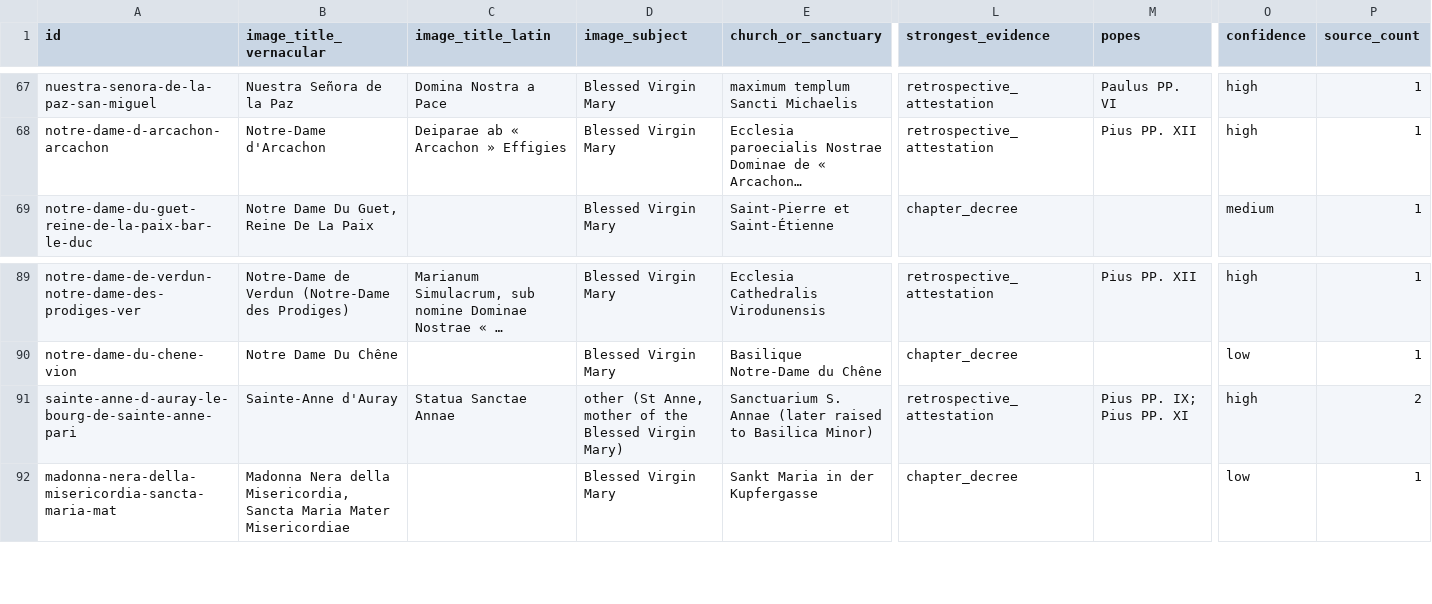
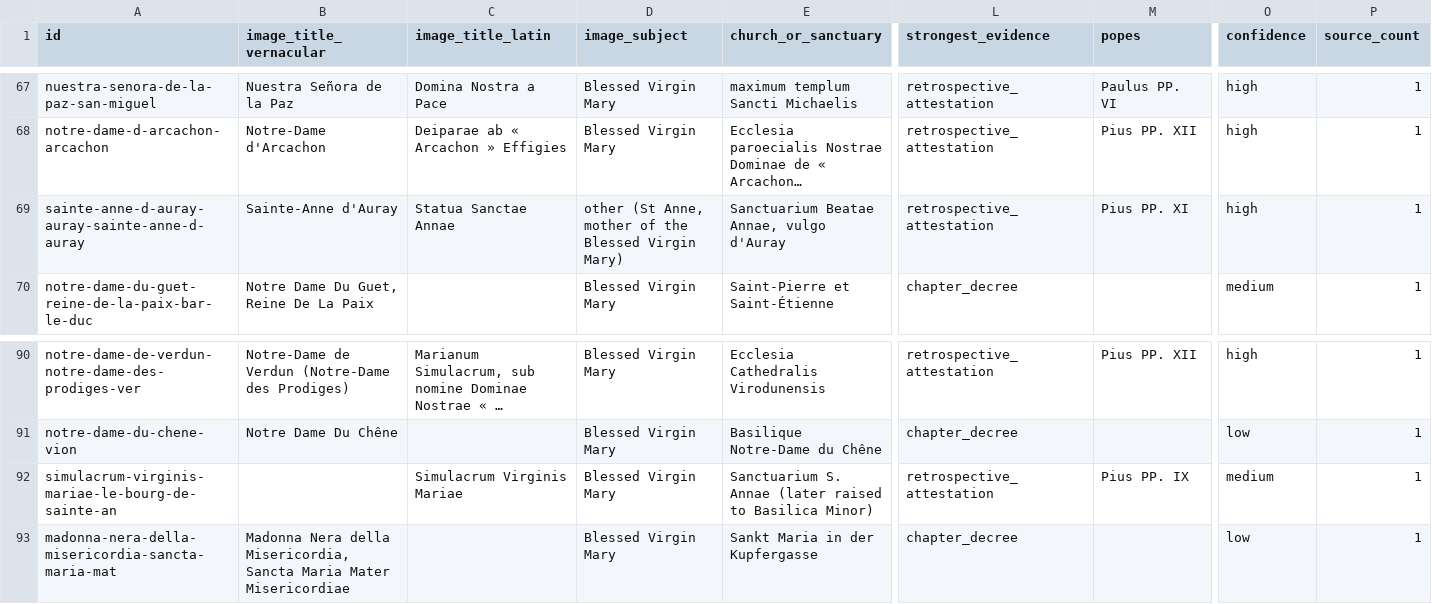
Before and after one commit to CatholicOS/imagines-coronatae, a CSV file: data/imagines-coronatae.csv, drawn as a sheet; only a part is shown, gaps mark what is left out; long unchanged cells end in …; addresses are those after the commit; rows hold the shown columns only; the diff names each change by its address in the sheet, - before the commit and + after, or states it on an @@ line.

```diff
--- a/data/imagines-coronatae.csv
+++ b/data/imagines-coronatae.csv
+row 69: sainte-anne-d-auray-auray-sainte-anne-d-auray | Sainte-Anne d'Auray | Statua Sanctae Annae | other (St Anne, mother of the Blessed Virgin Mary) | Sanctuarium Beatae Annae, vulgo d'Auray | retrospective_attestation | Pius PP. XI | high | 1
-A92 (id): sainte-anne-d-auray-le-bourg-de-sainte-anne-pari
+A92 (id): simulacrum-virginis-mariae-le-bourg-de-sainte-an
-B92 (image_title_vernacular): Sainte-Anne d'Auray
+B92 (image_title_vernacular): (empty)
-C92 (image_title_latin): Statua Sanctae Annae
+C92 (image_title_latin): Simulacrum Virginis Mariae
-D92 (image_subject): other (St Anne, mother of the Blessed Virgin Mary)
+D92 (image_subject): Blessed Virgin Mary
-M92 (popes): Pius PP. IX; Pius PP. XI
+M92 (popes): Pius PP. IX
-O92 (confidence): high
+O92 (confidence): medium
-P92 (source_count): 2
+P92 (source_count): 1
```
Also changed, not shown: data/sources.csv, 6 other files.
